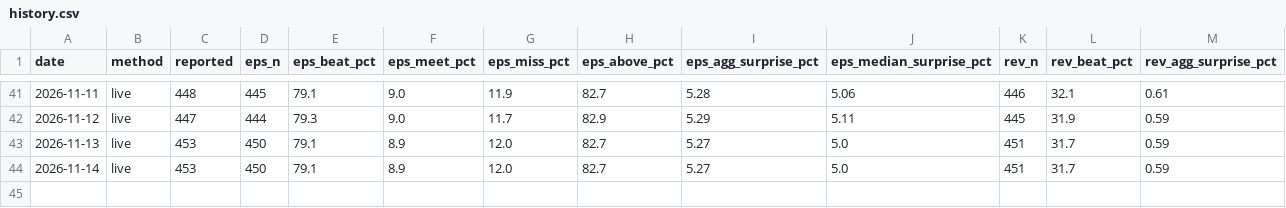
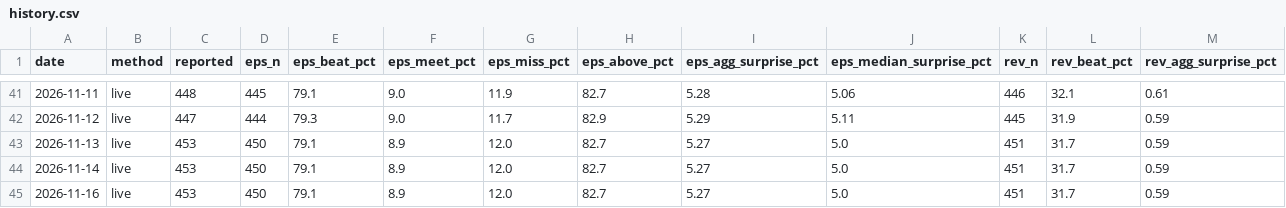
Before and after one commit to condortango/q3-earnings-scorecard, a CSV file: data/history.csv, drawn as a sheet; only a part is shown, gaps mark what is left out; rows hold the shown columns only; the diff names each change by its address in the sheet, - before the commit and + after, or states it on an @@ line.

```diff
--- a/data/history.csv
+++ b/data/history.csv
+row 45: 2026-11-16 | live | 453 | 450 | 79.1 | 8.9 | 12.0 | 82.7 | 5.27 | 5.0 | 451 | 31.7 | 0.59
```
Also changed, not shown: docs/data/history.csv, 13 other files.
